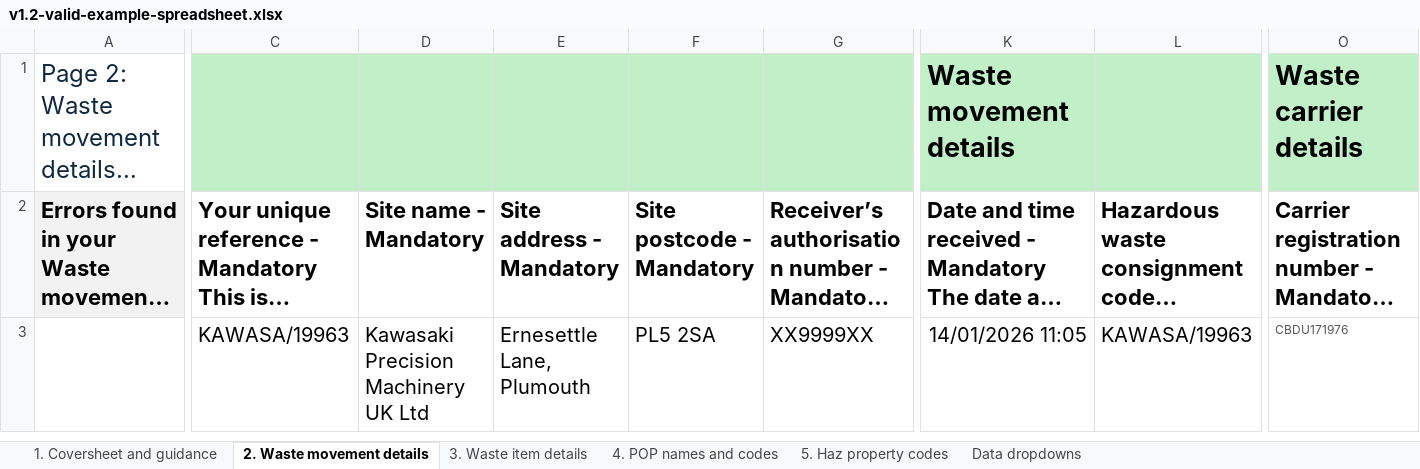
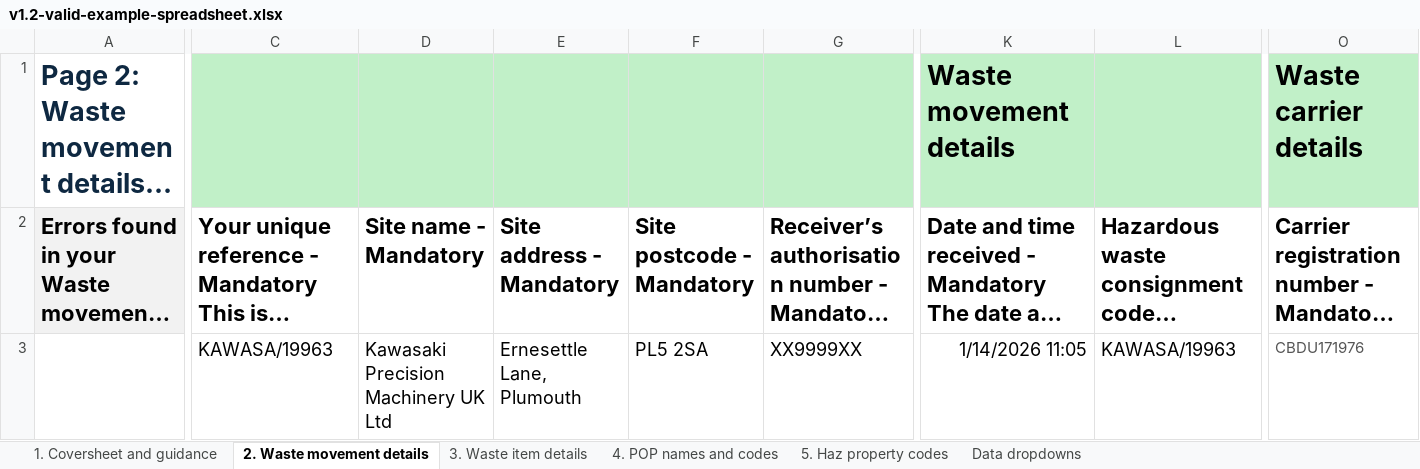
Before and after one commit to DEFRA/waste-organisation-backend, an Excel workbook: test-resources/v1.2-valid-example-spreadsheet.xlsx, sheet 2. Waste movement details, drawn as a sheet; only a part is shown, gaps mark what is left out; long unchanged cells end in …; values as stored, in another font and other column widths than the file's, no borders; conditional formats and table styles not drawn; the diff covers the shown part only; the diff names each change by its address in the sheet, - before the commit and + after, or states it on an @@ line.

```diff
--- a/test-resources/v1.2-valid-example-spreadsheet.xlsx (sheet 2. Waste movement details)
+++ b/test-resources/v1.2-valid-example-spreadsheet.xlsx (sheet 2. Waste movement details)
-A1 bold: off
+A1 bold: on, text size: larger
@@ C3:G3 text size: smaller @@
-K3: 14/01/2026 11:05
+K3: 1/14/2026 11:05
@@ K3:L3 text size: smaller @@
@@ O3 text size: larger @@
```
Also changed, not shown: cell formats elsewhere in this sheet, sheet 3. Waste item details, sheet 1. Coversheet and guidance, formulas that keep their value, 4 other files.
